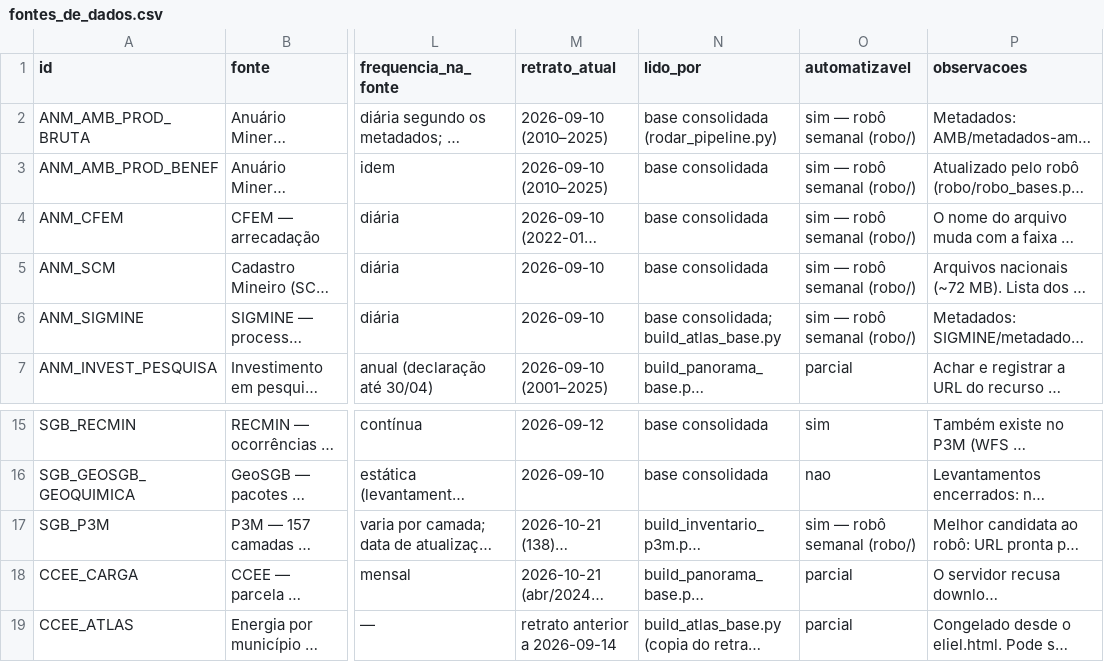
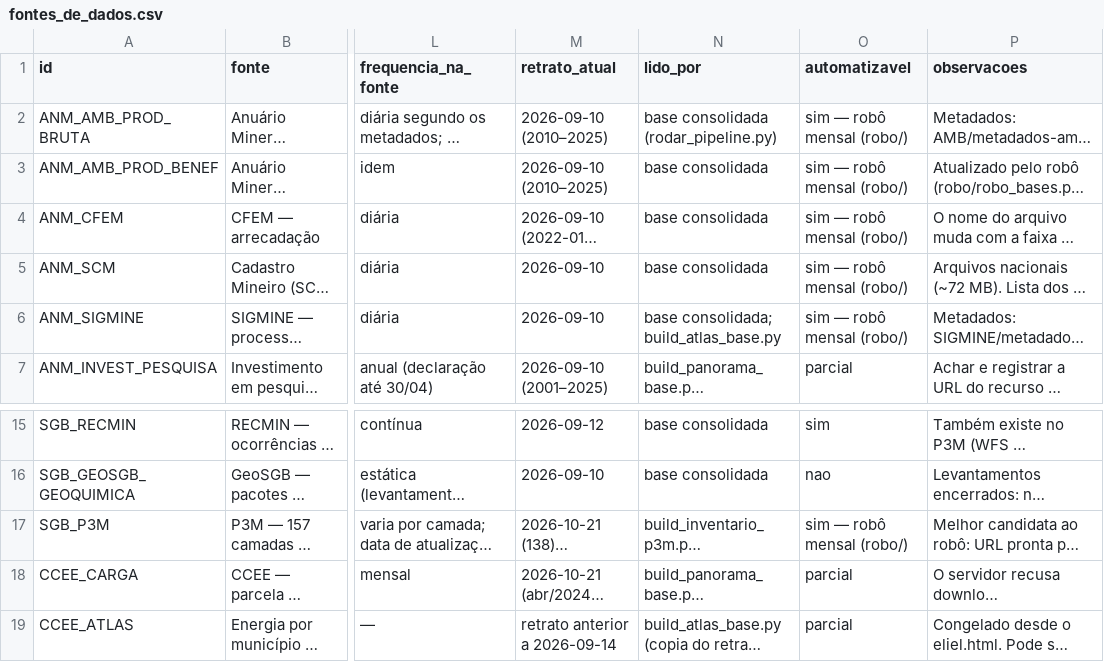
Before and after one commit to mineragoias-rgb/minera-goias, a CSV file: docs/fontes_de_dados.csv, drawn as a sheet; only a part is shown, gaps mark what is left out; long unchanged cells end in …; the diff names each change by its address in the sheet, - before the commit and + after, or states it on an @@ line.

```diff
--- a/docs/fontes_de_dados.csv
+++ b/docs/fontes_de_dados.csv
-O2:O6 (automatizavel): sim — robô semanal (robo/)
+O2:O6 (automatizavel): sim — robô mensal (robo/)
-O17 (automatizavel): sim — robô semanal (robo/)
+O17 (automatizavel): sim — robô mensal (robo/)
```
Also changed, not shown: 6 other files.
